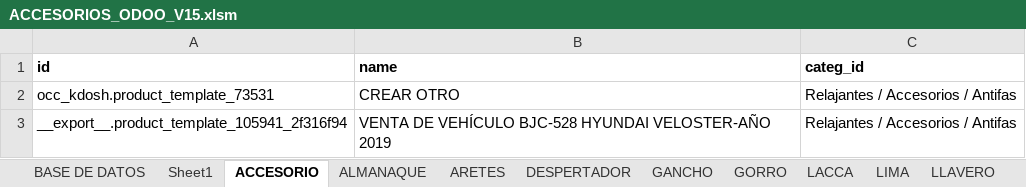
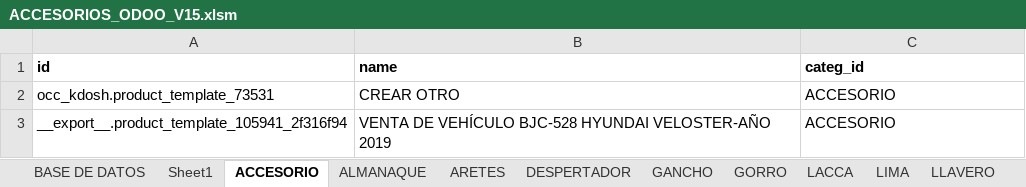
Before and after one commit to MarvinH10/RECATEGORIZACION, an Excel workbook: ACCESORIOS_ODOO_V15.xlsm, sheet ACCESORIO, drawn as a sheet; values as stored, in another font and other column widths than the file's, no borders; charts and pictures not drawn; the diff names each change by its address in the sheet, - before the commit and + after, or states it on an @@ line.

```diff
--- a/ACCESORIOS_ODOO_V15.xlsm (sheet ACCESORIO)
+++ b/ACCESORIOS_ODOO_V15.xlsm (sheet ACCESORIO)
-C2:C3 (categ_id): Relajantes / Accesorios / Antifas
+C2:C3 (categ_id): ACCESORIO
```
Also changed, not shown: sheet ALMANAQUE, sheet Sheet1, charts or pictures.
